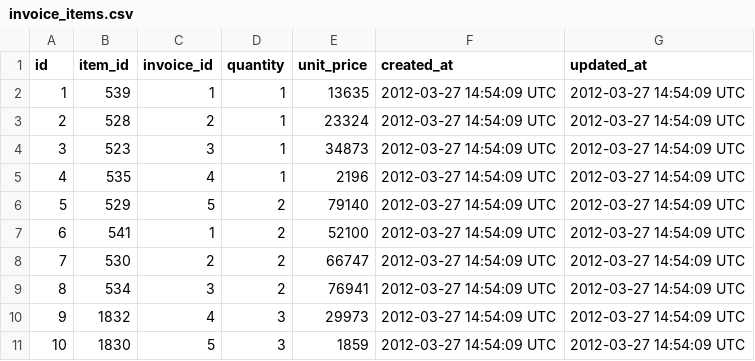
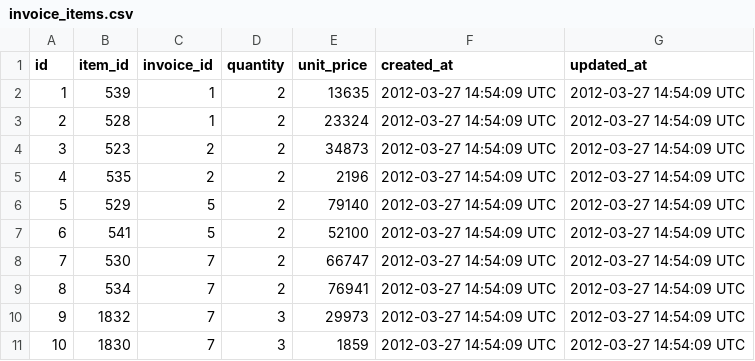
Before and after one commit to jgujgu/sales_engine, a CSV file: fake_data/invoice_items.csv, drawn as a sheet.

```diff
--- a/fake_data/invoice_items.csv
+++ b/fake_data/invoice_items.csv
@@ -1,11 +1,11 @@
 id,item_id,invoice_id,quantity,unit_price,created_at,updated_at
-1,539,1,1,13635,2012-03-27 14:54:09 UTC,2012-03-27 14:54:09 UTC
-2,528,2,1,23324,2012-03-27 14:54:09 UTC,2012-03-27 14:54:09 UTC
-3,523,3,1,34873,2012-03-27 14:54:09 UTC,2012-03-27 14:54:09 UTC
-4,535,4,1,2196,2012-03-27 14:54:09 UTC,2012-03-27 14:54:09 UTC
+1,539,1,2,13635,2012-03-27 14:54:09 UTC,2012-03-27 14:54:09 UTC
+2,528,1,2,23324,2012-03-27 14:54:09 UTC,2012-03-27 14:54:09 UTC
+3,523,2,2,34873,2012-03-27 14:54:09 UTC,2012-03-27 14:54:09 UTC
+4,535,2,2,2196,2012-03-27 14:54:09 UTC,2012-03-27 14:54:09 UTC
 5,529,5,2,79140,2012-03-27 14:54:09 UTC,2012-03-27 14:54:09 UTC
-6,541,1,2,52100,2012-03-27 14:54:09 UTC,2012-03-27 14:54:09 UTC
-7,530,2,2,66747,2012-03-27 14:54:09 UTC,2012-03-27 14:54:09 UTC
-8,534,3,2,76941,2012-03-27 14:54:09 UTC,2012-03-27 14:54:09 UTC
-9,1832,4,3,29973,2012-03-27 14:54:09 UTC,2012-03-27 14:54:09 UTC
-10,1830,5,3,1859,2012-03-27 14:54:09 UTC,2012-03-27 14:54:09 UTC
+6,541,5,2,52100,2012-03-27 14:54:09 UTC,2012-03-27 14:54:09 UTC
+7,530,7,2,66747,2012-03-27 14:54:09 UTC,2012-03-27 14:54:09 UTC
+8,534,7,2,76941,2012-03-27 14:54:09 UTC,2012-03-27 14:54:09 UTC
+9,1832,7,3,29973,2012-03-27 14:54:09 UTC,2012-03-27 14:54:09 UTC
+10,1830,7,3,1859,2012-03-27 14:54:09 UTC,2012-03-27 14:54:09 UTC
```
Also changed, not shown: 5 other files.
